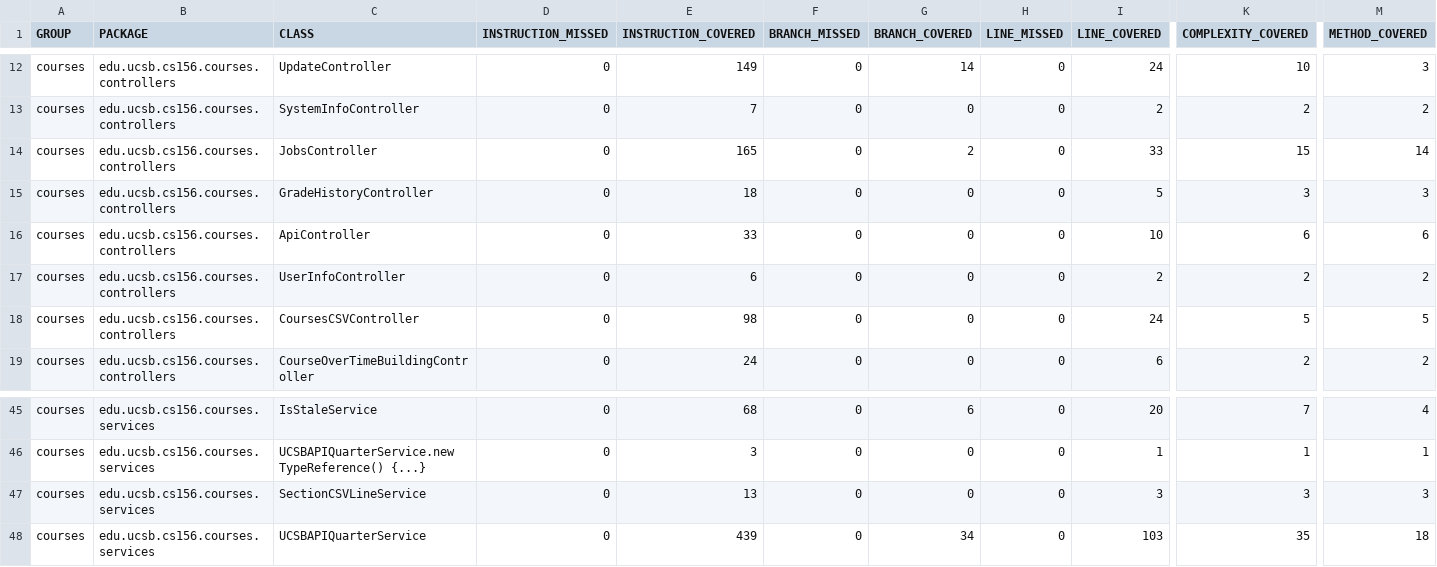
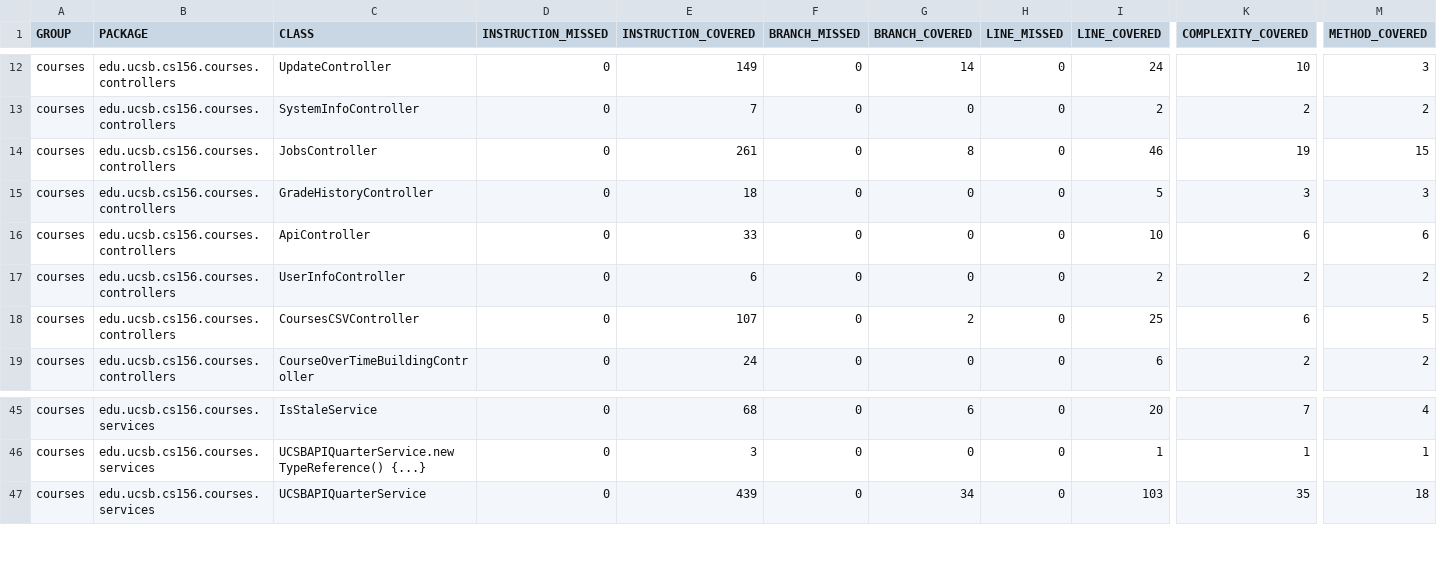
Before and after one commit to ucsb-cs156-s25/proj-courses-s25-03, a CSV file: jacoco/jacoco.csv, drawn as a sheet; only a part is shown, gaps mark what is left out; rows hold the shown columns only; the diff names each change by its address in the sheet, - before the commit and + after, or states it on an @@ line.

Commit message:
Deploying to gh-pages from @ ucsb-cs156-s25/proj-courses-s25-03@735014682c3d456039b416d9591fc3fb716f9ba3 🚀

```diff
--- a/jacoco/jacoco.csv
+++ b/jacoco/jacoco.csv
-E14 (INSTRUCTION_COVERED): 165
+E14 (INSTRUCTION_COVERED): 261
-G14 (BRANCH_COVERED): 2
+G14 (BRANCH_COVERED): 8
-I14 (LINE_COVERED): 33
+I14 (LINE_COVERED): 46
-K14 (COMPLEXITY_COVERED): 15
+K14 (COMPLEXITY_COVERED): 19
-M14 (METHOD_COVERED): 14
+M14 (METHOD_COVERED): 15
-E18 (INSTRUCTION_COVERED): 98
+E18 (INSTRUCTION_COVERED): 107
-G18 (BRANCH_COVERED): 0
+G18 (BRANCH_COVERED): 2
-I18 (LINE_COVERED): 24
+I18 (LINE_COVERED): 25
-K18 (COMPLEXITY_COVERED): 5
+K18 (COMPLEXITY_COVERED): 6
-row 47: courses | edu.ucsb.cs156.courses.services | SectionCSVLineService | 0 | 13 | 0 | 0 | 0 | 3 | 3 | 3
```
Also changed, not shown: 15 other files.
